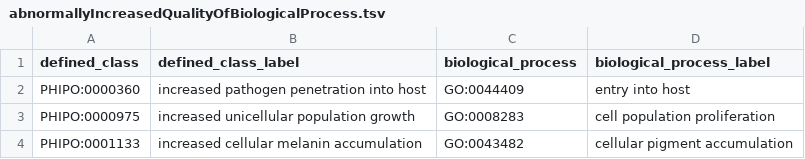
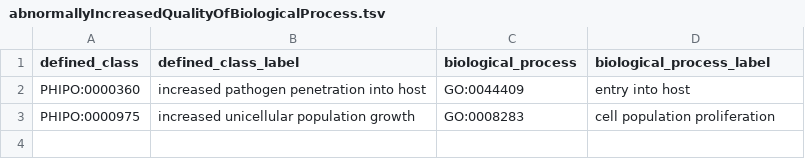
Before and after one commit to PHI-base/phipo, a TSV file: src/patterns/data/default/abnormallyIncreasedQualityOfBiologicalProcess.tsv, drawn as a sheet.

```diff
--- a/src/patterns/data/default/abnormallyIncreasedQualityOfBiologicalProcess.tsv
+++ b/src/patterns/data/default/abnormallyIncreasedQualityOfBiologicalProcess.tsv
@@ -3,2 +3 @@ PHIPO:0000360	increased pathogen penetration into host	GO:0044409	entry into hos
 PHIPO:0000975	increased unicellular population growth	GO:0008283	cell population proliferation
-PHIPO:0001133	increased cellular melanin accumulation	GO:0043482	cellular pigment accumulation
```
Also changed, not shown: src/patterns/data/default/abnormalAbsenceOfBiologicalProcess.tsv, src/patterns/data/default/abnormallyDelayedBiologicalProcess.tsv.
